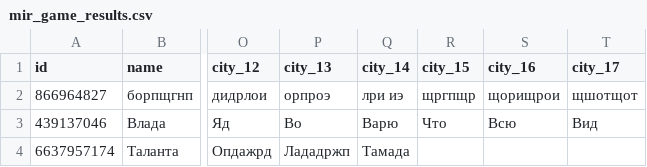
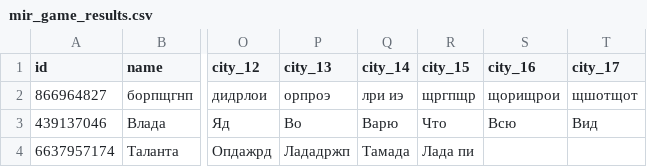
Before and after one commit to muzredmaksimov-dot/MIR_GAME, a CSV file: mir_game_results.csv, drawn as a sheet; only a part is shown, gaps mark what is left out; the diff names each change by its address in the sheet, - before the commit and + after, or states it on an @@ line.

Commit message:
update results

```diff
--- a/mir_game_results.csv
+++ b/mir_game_results.csv
-R4 (city_15): (empty)
+R4 (city_15): Лада пи
```
